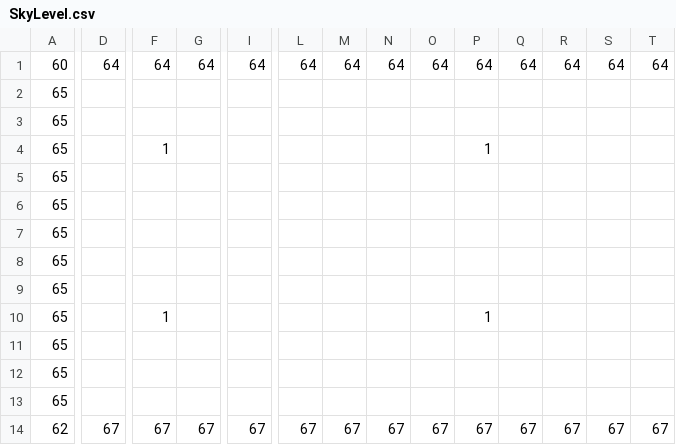
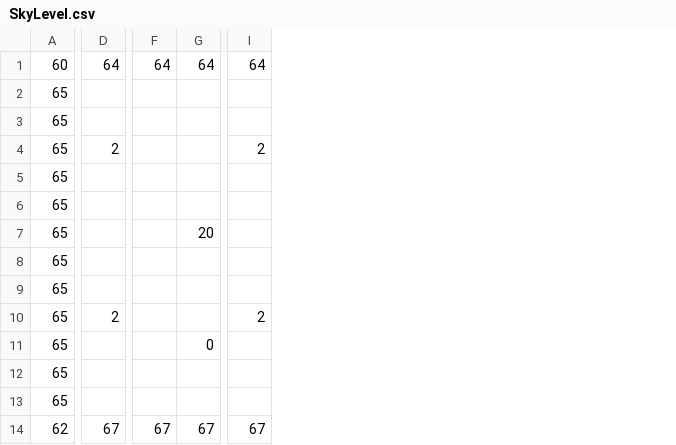
Before and after one commit to sekheng/SP4_LegendOfZelda, a CSV file: Assets/SkyLevel.csv, drawn as a sheet; only a part is shown, gaps mark what is left out; removed rows and columns are numbered as before the commit, all else as after; rows hold the shown columns only; the diff covers the shown part only; the diff names each change by its address in the sheet, - before the commit and + after, or states it on an @@ line.

```diff
--- a/Assets/SkyLevel.csv
+++ b/Assets/SkyLevel.csv
-column L, row 1: 64; row 14: 67
-column M, row 1: 64; row 14: 67
-column N, row 1: 64; row 14: 67
-column O, row 1: 64; row 14: 67
-column P, rows 1-10: 64 |  |  | 1 |  |  |  |  |  | 1; row 14: 67
-column Q, row 1: 64; row 14: 67
-column R, row 1: 64; row 14: 67
-column S, row 1: 64; row 14: 67
-column T, row 1: 64; row 14: 67
-D4: (empty)
+D4: 2
-F4: 1
+F4: (empty)
-I4: (empty)
+I4: 2
-G7: (empty)
+G7: 20
+row 10: 65 | 2 |  |  | 2
-F11: 1
+F11: (empty)
-G11: (empty)
+G11: 0
-row 13: 65
```
Also changed, not shown: 1 edited cell elsewhere in this file, 45 other files.
